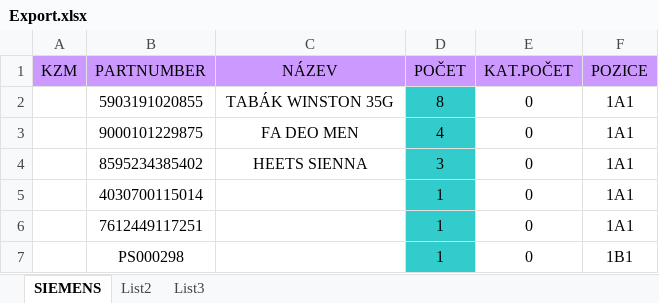
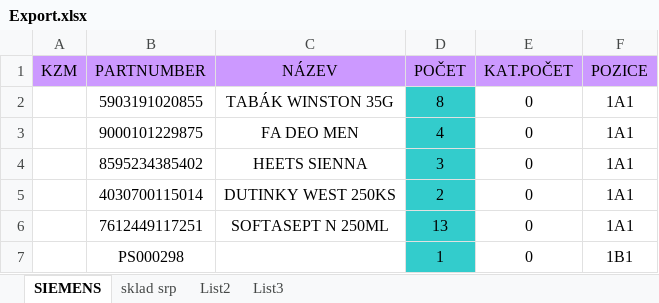
Before and after one commit to Fractvival/CInvent, an Excel workbook: Inv3/bin/Debug/Export.xlsx, sheet SIEMENS, drawn as a sheet; values as stored, in another font and other column widths than the file's, no borders; the diff names each change by its address in the sheet, - before the commit and + after, or states it on an @@ line.

```diff
--- a/Inv3/bin/Debug/Export.xlsx (sheet SIEMENS)
+++ b/Inv3/bin/Debug/Export.xlsx (sheet SIEMENS)
+sheet tab: sklad srp
-C5 (NÁZEV): (empty)
+C5 (NÁZEV): DUTINKY WEST 250KS
-D5 (POČET): 1
+D5 (POČET): 2
-C6 (NÁZEV): (empty)
+C6 (NÁZEV): SOFTASEPT N 250ML
-D6 (POČET): 1
+D6 (POČET): 13
```
Also changed, not shown: 13 other files.
